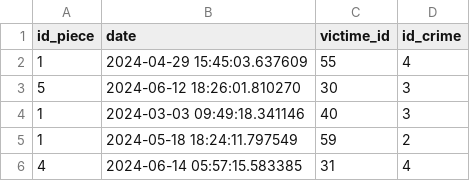
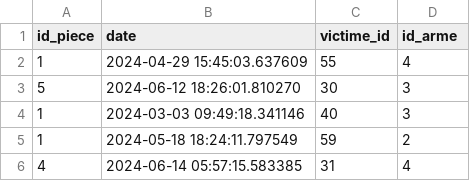
Before and after one commit to Vaelastraszz/Crime_pandas, a CSV file: crimes.csv, drawn as a sheet; only a part is shown.

Commit message:
Update crimes.csv

```diff
--- a/crimes.csv
+++ b/crimes.csv
@@ -1,2 +1,2 @@
-id_piece,date,victime_id,id_crime
+id_piece,date,victime_id,id_arme
 1,2024-04-29 15:45:03.637609,55,4
```
